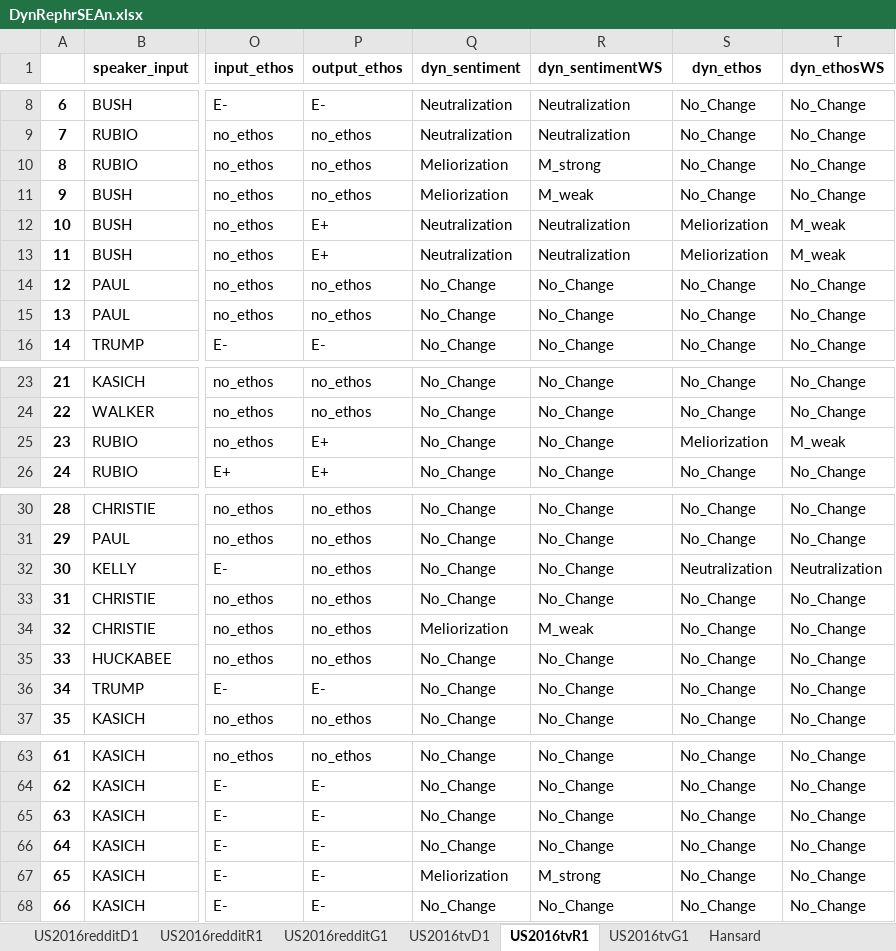
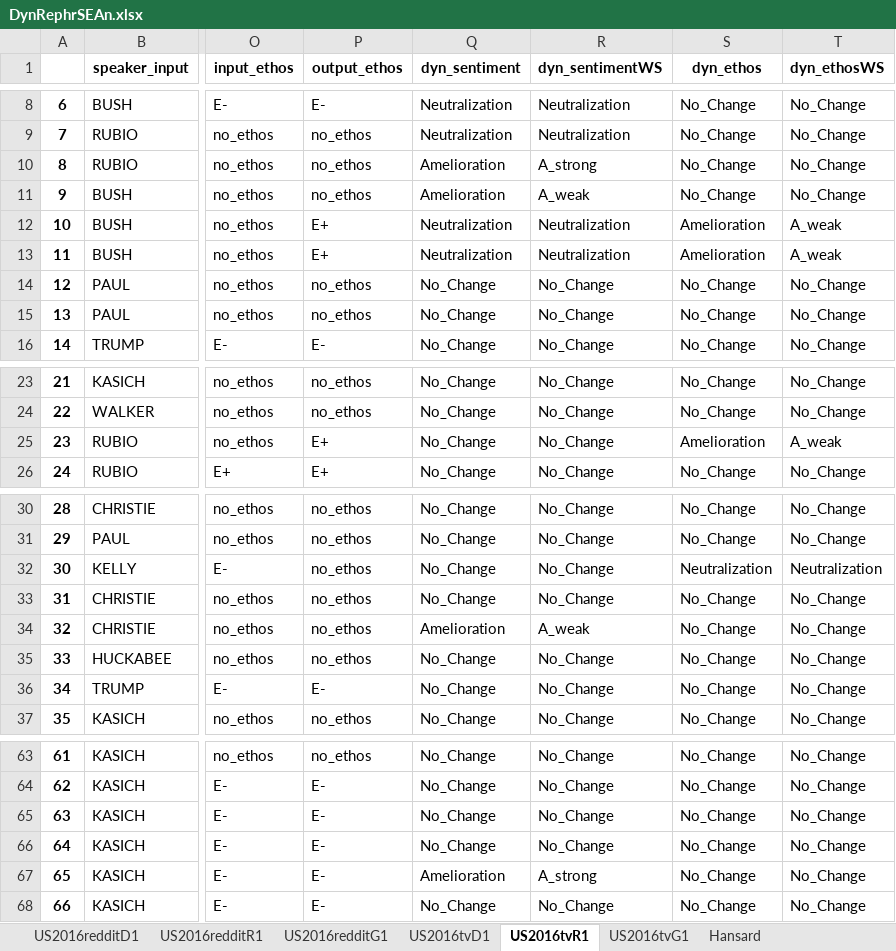
Before and after one commit to kaatkaa/DynRephrEAn, an Excel workbook: data_xlsx/DynRephrSEAn.xlsx, sheet US2016tvR1, drawn as a sheet; only a part is shown, gaps mark what is left out; values as stored, in another font and other column widths than the file's, no borders; the diff names each change by its address in the sheet, - before the commit and + after, or states it on an @@ line.

Commit message:
Changed Meliorization -> Amelioration + commented code of piechart in comp analysis display

```diff
--- a/data_xlsx/DynRephrSEAn.xlsx (sheet US2016tvR1)
+++ b/data_xlsx/DynRephrSEAn.xlsx (sheet US2016tvR1)
-Q10:Q11 (dyn_sentiment): Meliorization
+Q10:Q11 (dyn_sentiment): Amelioration
-R10 (dyn_sentimentWS): M_strong
+R10 (dyn_sentimentWS): A_strong
-R11 (dyn_sentimentWS): M_weak
+R11 (dyn_sentimentWS): A_weak
-S12:S13 (dyn_ethos): Meliorization
+S12:S13 (dyn_ethos): Amelioration
-T12:T13 (dyn_ethosWS): M_weak
+T12:T13 (dyn_ethosWS): A_weak
-S25 (dyn_ethos): Meliorization
+S25 (dyn_ethos): Amelioration
-T25 (dyn_ethosWS): M_weak
+T25 (dyn_ethosWS): A_weak
-Q34 (dyn_sentiment): Meliorization
+Q34 (dyn_sentiment): Amelioration
-R34 (dyn_sentimentWS): M_weak
+R34 (dyn_sentimentWS): A_weak
-Q67 (dyn_sentiment): Meliorization
+Q67 (dyn_sentiment): Amelioration
-R67 (dyn_sentimentWS): M_strong
+R67 (dyn_sentimentWS): A_strong
```
Also changed, not shown: sheet Hansard, sheet US2016redditR1, sheet US2016redditD1, sheet US2016tvD1, sheet US2016redditG1, 2 other files.
